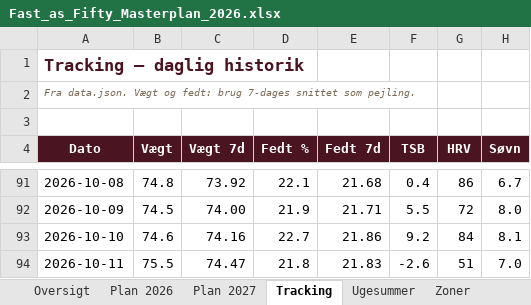
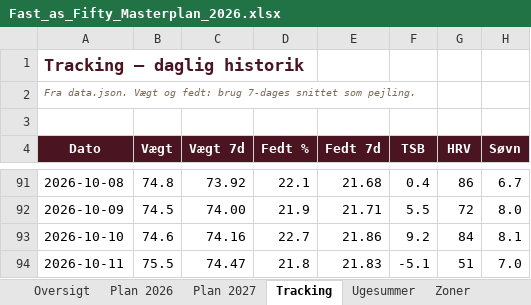
Before and after one commit to hammerbamsen/fast-as-50, an Excel workbook: data/Fast_as_Fifty_Masterplan_2026.xlsx, sheet Tracking, drawn as a sheet; only a part is shown, gaps mark what is left out; values as stored, in another font and other column widths than the file's, no borders; the diff names each change by its address in the sheet, - before the commit and + after, or states it on an @@ line.

```diff
--- a/data/Fast_as_Fifty_Masterplan_2026.xlsx (sheet Tracking)
+++ b/data/Fast_as_Fifty_Masterplan_2026.xlsx (sheet Tracking)
-F94 (TSB): -2.6
+F94 (TSB): -5.1
```
Also changed, not shown: 1 other file.
